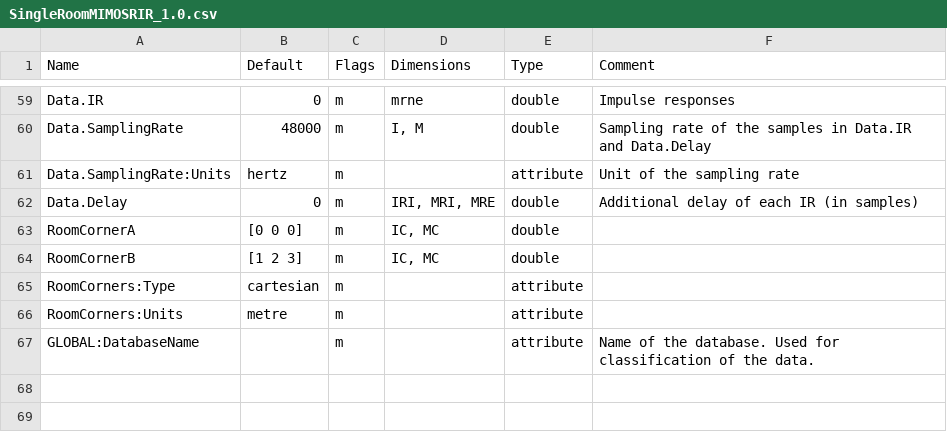
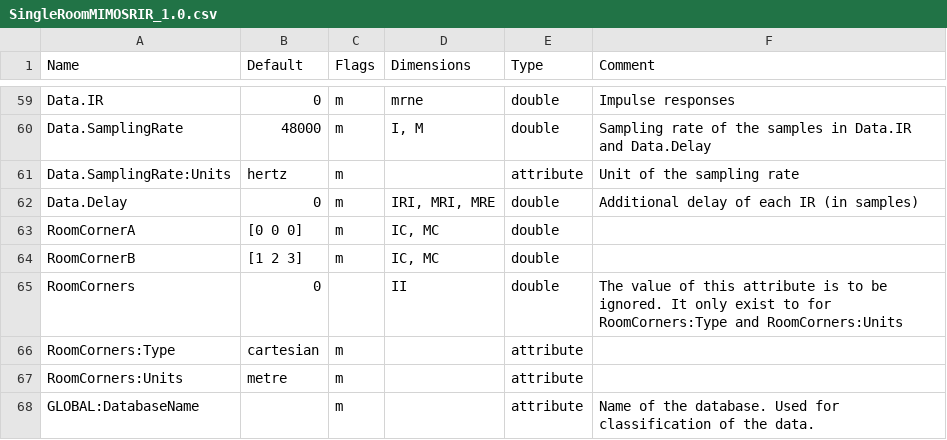
Before and after one commit to pyfar/sofar, a CSV file: sofar/conventions/source/SingleRoomMIMOSRIR_1.0.csv, drawn as a sheet; only a part is shown, gaps mark what is left out.

Commit message:
Added missing Variable to SingleRoomMIMOSRS_1.0

```diff
--- a/sofar/conventions/source/SingleRoomMIMOSRIR_1.0.csv
+++ b/sofar/conventions/source/SingleRoomMIMOSRIR_1.0.csv
@@ -64,2 +64,3 @@ RoomCornerA	[0 0 0]	m	IC, MC	double
 RoomCornerB	[1 2 3]	m	IC, MC	double
+RoomCorners	0		II	double	The value of this attribute is to be ignored. It only exist to for RoomCorners:Type and RoomCorners:Units
 RoomCorners:Type	cartesian	m		attribute
```
Also changed, not shown: 1 other file.
